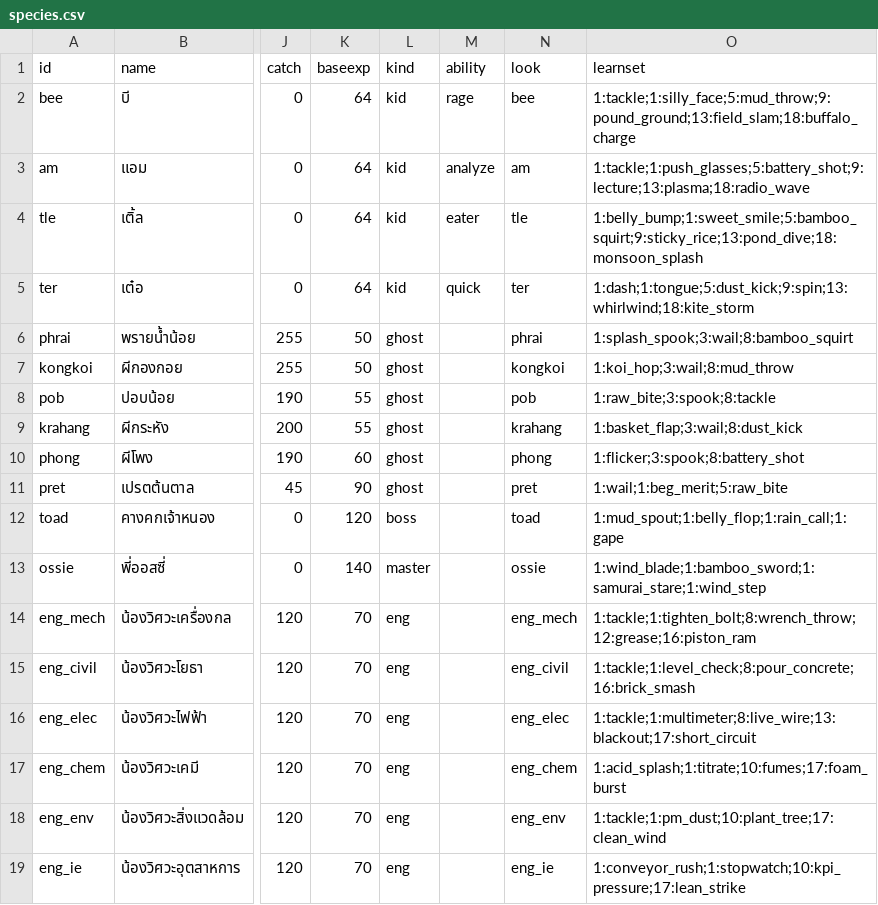
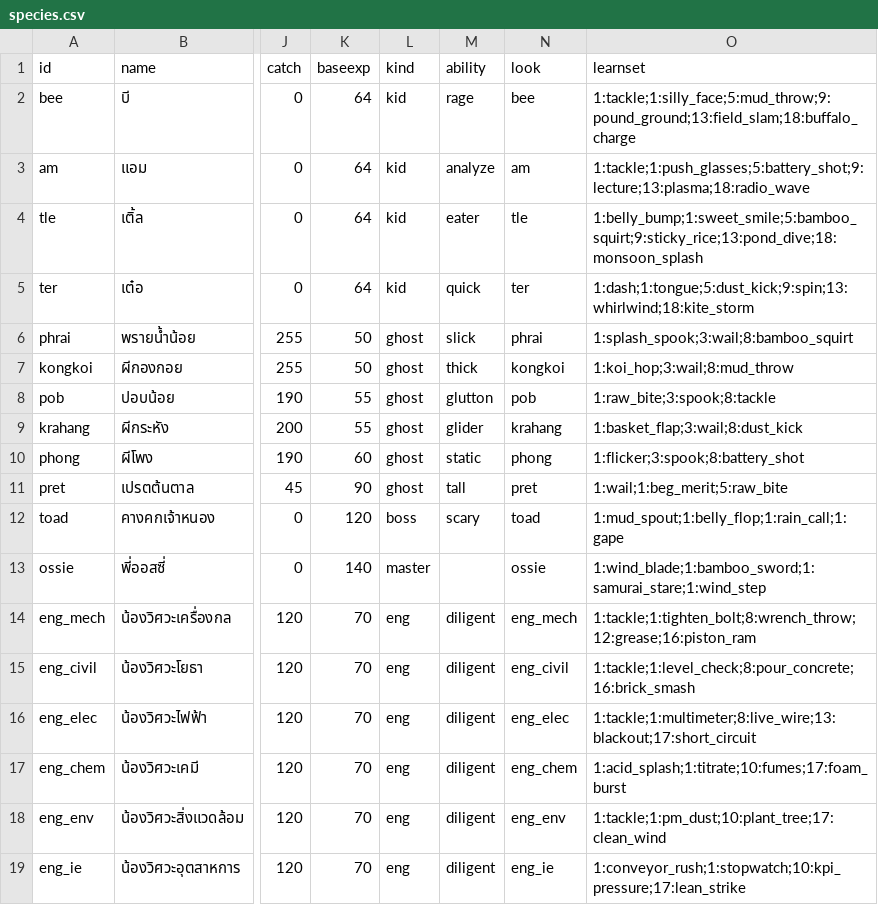
Before and after one commit to freshfriend50510-bot/kaeng-dek-ban-na, a CSV file: data_src/species.csv, drawn as a sheet; only a part is shown, gaps mark what is left out; the diff covers the shown part only; the diff names each change by its address in the sheet, - before the commit and + after, or states it on an @@ line.

```diff
--- a/data_src/species.csv
+++ b/data_src/species.csv
-M6 (ability): (empty)
+M6 (ability): slick
-M7 (ability): (empty)
+M7 (ability): thick
-M8 (ability): (empty)
+M8 (ability): glutton
-M9 (ability): (empty)
+M9 (ability): glider
-M10 (ability): (empty)
+M10 (ability): static
-M11 (ability): (empty)
+M11 (ability): tall
-M12 (ability): (empty)
+M12 (ability): scary
-M14:M19 (ability): (empty)
+M14:M19 (ability): diligent
```
Also changed, not shown: 12 edited cells elsewhere in this file, data_src/items.csv, 10 other files.
